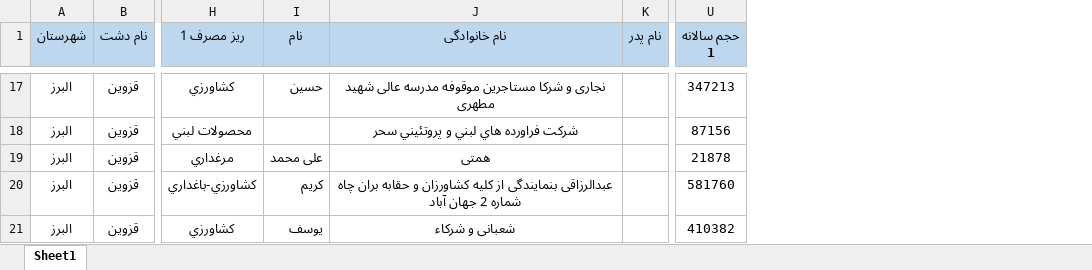
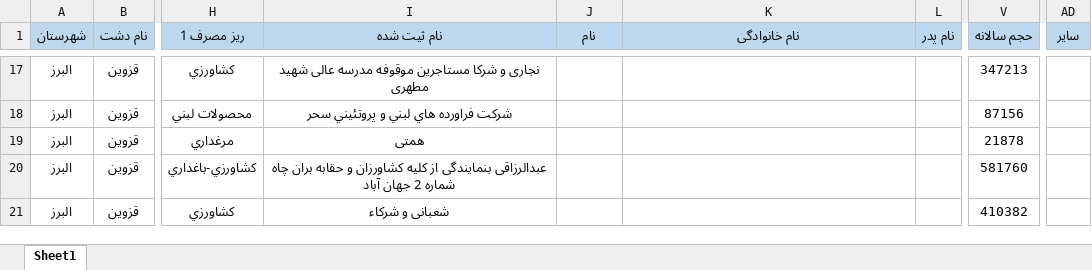
Before and after one commit to saeedsarkarati/fariborz, an Excel workbook: 20.xlsx, sheet Sheet1, drawn as a sheet; only a part is shown, gaps mark what is left out; values as stored, in another font and other column widths than the file's, no borders; addresses are those after the commit; ↵ is a line break in a cell; the diff covers the shown part only; the diff names each change by its address in the sheet, - before the commit and + after, or states it on an @@ line.

```diff
--- a/20.xlsx (sheet Sheet1)
+++ b/20.xlsx (sheet Sheet1)
+column I (نام ثیت شده), rows 17-21: نجاری و شرکا مستاجرین موقوفه مدرسه عالی شهید مطهری | شرکت فراورده هاي لبني و پروتئيني سحر | همتی | عبدالرزاقی بنمایندگی از کلیه کشاورزان و حقابه بران چاه شماره 2 جهان آباد | شعبانی و شرکاء
+column AD (سایر), empty
-V1: حجم سالانه ↵ 1
+V1: حجم سالانه
-J17 (نام): حسین
+J17 (نام): (empty)
-K17 (نام خانوادگی): نجاری و شرکا مستاجرین موقوفه مدرسه عالی شهید مطهری
+K17 (نام خانوادگی): (empty)
-K18 (نام خانوادگی): شرکت فراورده هاي لبني و پروتئيني سحر
+K18 (نام خانوادگی): (empty)
-J19 (نام): علی محمد
+J19 (نام): (empty)
-K19 (نام خانوادگی): همتی
+K19 (نام خانوادگی): (empty)
-J20 (نام): کریم
+J20 (نام): (empty)
-K20 (نام خانوادگی): عبدالرزاقی بنمایندگی از کلیه کشاورزان و حقابه بران چاه شماره 2 جهان آباد
+K20 (نام خانوادگی): (empty)
-J21 (نام): یوسف
+J21 (نام): (empty)
-K21 (نام خانوادگی): شعبانی و شرکاء
+K21 (نام خانوادگی): (empty)
```
Also changed, not shown: 29 edited cells elsewhere in this sheet, f1.xlsx, 24 other files.
